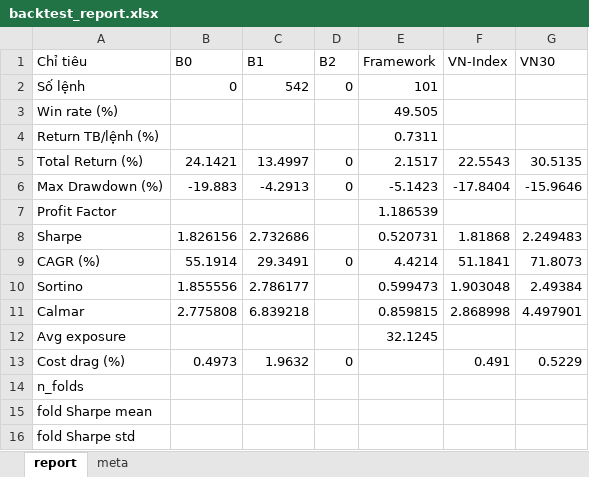
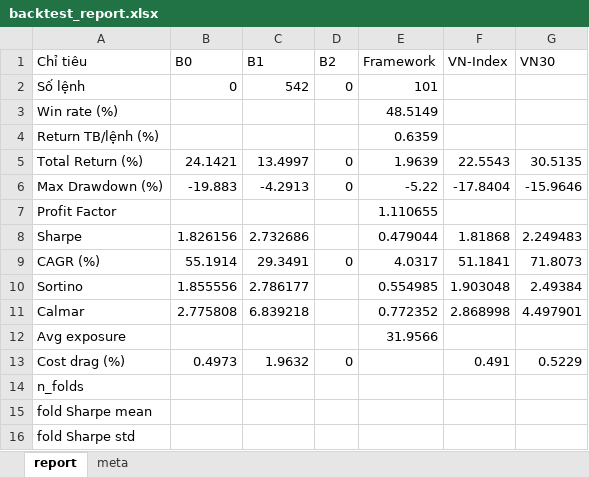
Before and after one commit to Levianth146/Telegram-bot-for-investment-signal, an Excel workbook: store/backtest_report.xlsx, sheet report, drawn as a sheet; values as stored, in another font and other column widths than the file's, no borders; the diff names each change by its address in the sheet, - before the commit and + after, or states it on an @@ line.

```diff
--- a/store/backtest_report.xlsx (sheet report)
+++ b/store/backtest_report.xlsx (sheet report)
-E3 (Framework): 49.505
+E3 (Framework): 48.5149
-E4 (Framework): 0.7311
+E4 (Framework): 0.6359
-E5 (Framework): 2.1517
+E5 (Framework): 1.9639
-E6 (Framework): -5.1423
+E6 (Framework): -5.22
-E7 (Framework): 1.186539
+E7 (Framework): 1.110655
-E8 (Framework): 0.520731
+E8 (Framework): 0.479044
-E9 (Framework): 4.4214
+E9 (Framework): 4.0317
-E10 (Framework): 0.599473
+E10 (Framework): 0.554985
-E11 (Framework): 0.859815
+E11 (Framework): 0.772352
-E12 (Framework): 32.1245
+E12 (Framework): 31.9566
```
Also changed, not shown: sheet meta, 56 other files.
